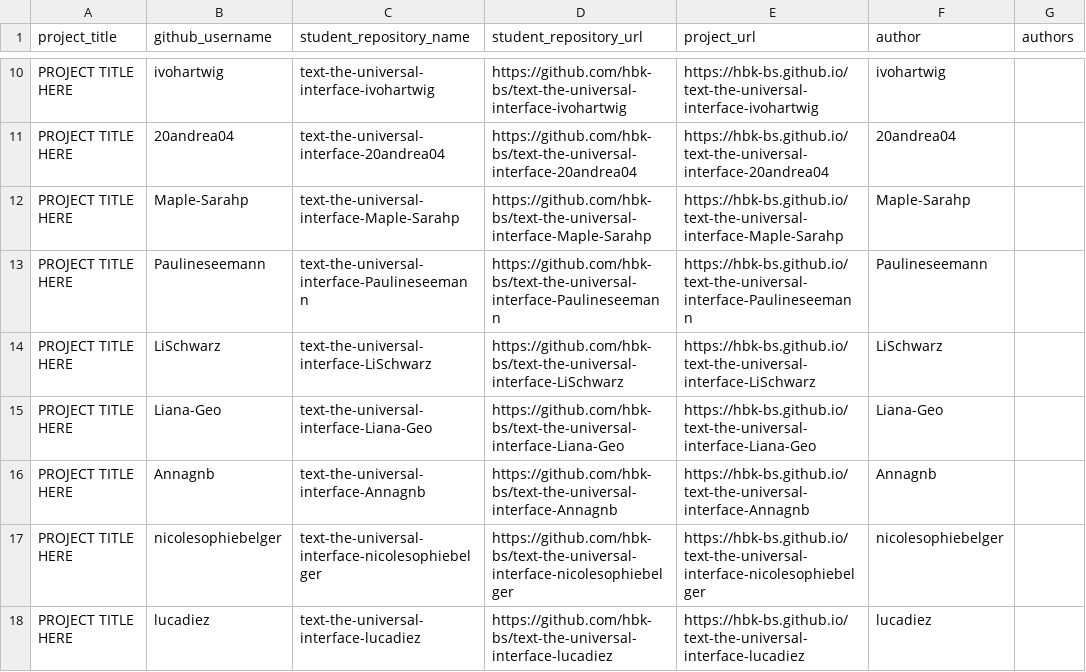
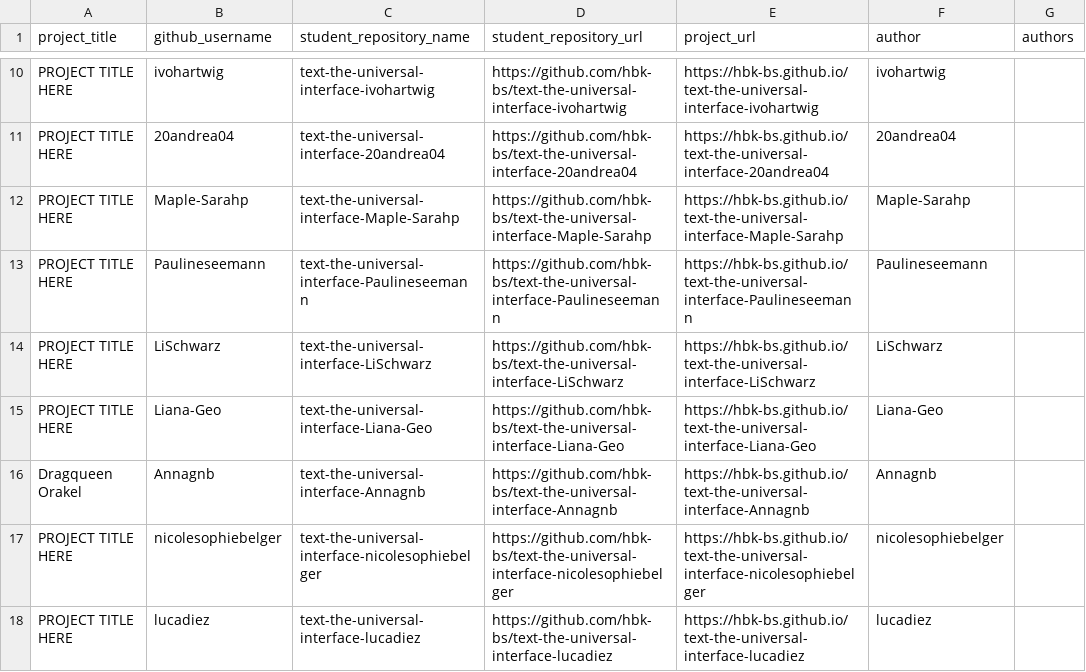
Before and after one commit to ivohartwig/rundgang2025, a CSV file: src/data/projects/text-the-universal-interface-grades-1748958867_clean.csv, drawn as a sheet; only a part is shown, gaps mark what is left out.

Commit message:
Update text-the-universal-interface-grades-1748958867_clean.csv

```diff
--- a/src/data/projects/text-the-universal-interface-grades-1748958867_clean.csv
+++ b/src/data/projects/text-the-universal-interface-grades-1748958867_clean.csv
@@ -15,3 +15,3 @@
 "PROJECT TITLE HERE","Liana-Geo","text-the-universal-interface-Liana-Geo","https://github.com/hbk-bs/text-the-universal-interface-Liana-Geo","https://hbk-bs.github.io/text-the-universal-interface-Liana-Geo","Liana-Geo",""
-"PROJECT TITLE HERE","Annagnb","text-the-universal-interface-Annagnb","https://github.com/hbk-bs/text-the-universal-interface-Annagnb","https://hbk-bs.github.io/text-the-universal-interface-Annagnb","Annagnb",""
+"Dragqueen Orakel","Annagnb","text-the-universal-interface-Annagnb","https://github.com/hbk-bs/text-the-universal-interface-Annagnb","https://hbk-bs.github.io/text-the-universal-interface-Annagnb","Annagnb",""
 "PROJECT TITLE HERE","nicolesophiebelger","text-the-universal-interface-nicolesophiebelger","https://github.com/hbk-bs/text-the-universal-interface-nicolesophiebelger","https://hbk-bs.github.io/text-the-universal-interface-nicolesophiebelger","nicolesophiebelger",""
```
